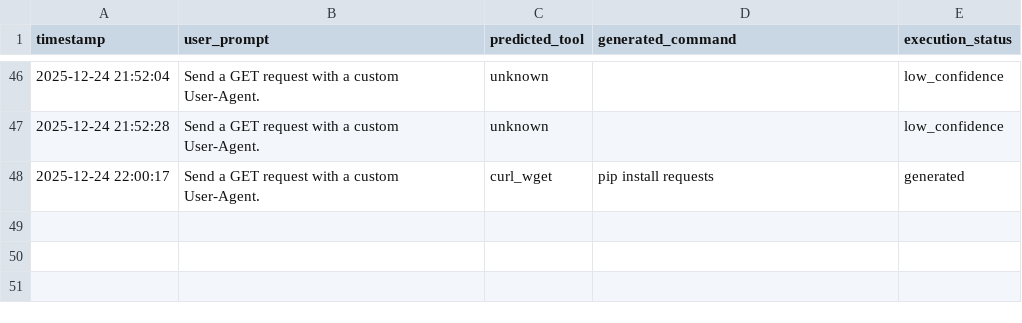
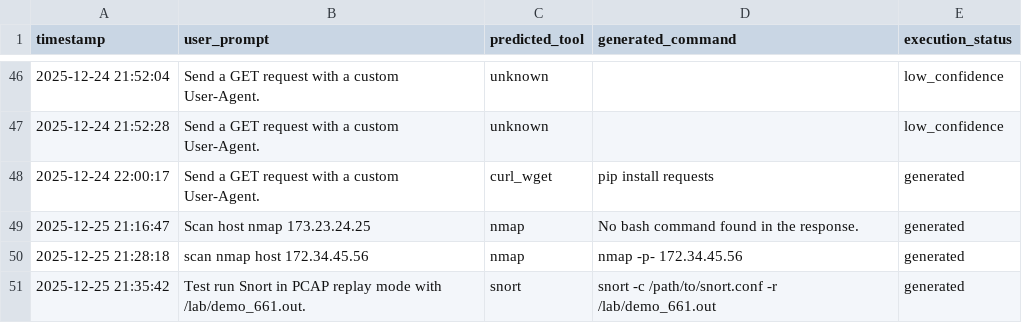
Before and after one commit to krishnamalani1164/Sec-CLI, a CSV file: logs/sec_cli_logs.csv, drawn as a sheet; only a part is shown, gaps mark what is left out.

Commit message:
system prompt initialised and tested

```diff
--- a/logs/sec_cli_logs.csv
+++ b/logs/sec_cli_logs.csv
@@ -48 +48,4 @@ timestamp,user_prompt,predicted_tool,generated_command,execution_status
 2025-12-24 22:00:17,Send a GET request with a custom User-Agent.,curl_wget,pip install requests,generated
+2025-12-25 21:16:47,Scan host nmap 173.23.24.25,nmap,No bash command found in the response.,generated
+2025-12-25 21:28:18,scan nmap host 172.34.45.56,nmap,nmap -p- 172.34.45.56,generated
+2025-12-25 21:35:42,Test run Snort in PCAP replay mode with /lab/demo_661.out.,snort,snort -c /path/to/snort.conf -r /lab/demo_661.out,generated
```
Also changed, not shown: 2 other files.
